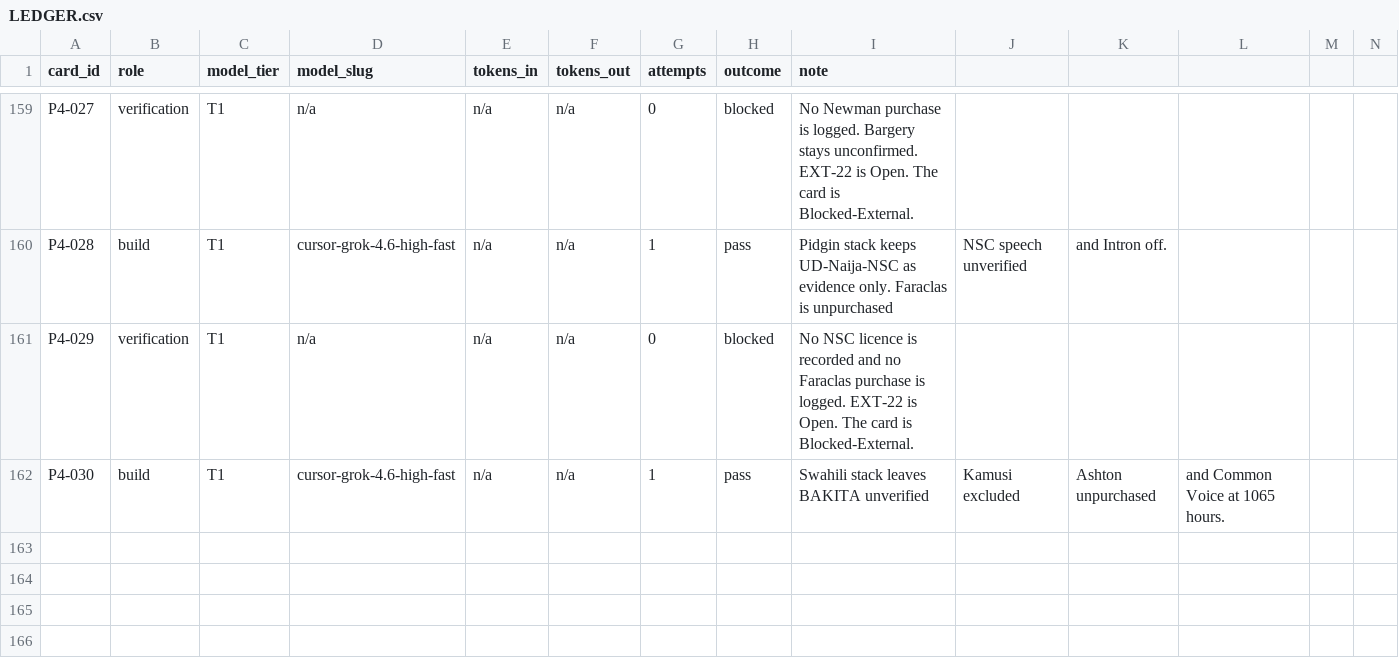
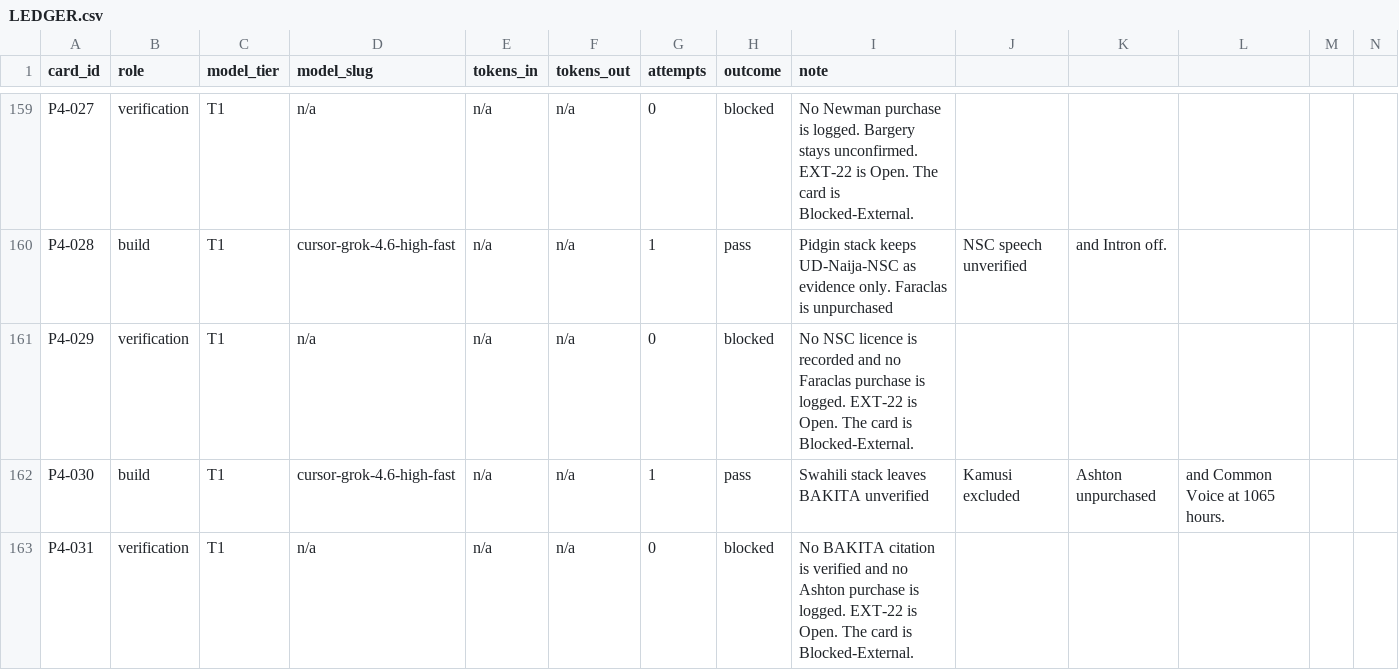
Before and after one commit to michaelTheKing0616/lingafriq-mobile-app-clone, a CSV file: docs/build/LEDGER.csv, drawn as a sheet; only a part is shown, gaps mark what is left out; the diff names each change by its address in the sheet, - before the commit and + after, or states it on an @@ line.

```diff
--- a/docs/build/LEDGER.csv
+++ b/docs/build/LEDGER.csv
+row 163: P4-031 | verification | T1 | n/a | n/a | n/a | 0 | blocked | No BAKITA citation is verified and no Ashton purchase is logged. EXT-22 is Open. The card is Blocked-External.
```
Also changed, not shown: docs/plan/CARD_STATUS.tsv, 4 other files.
